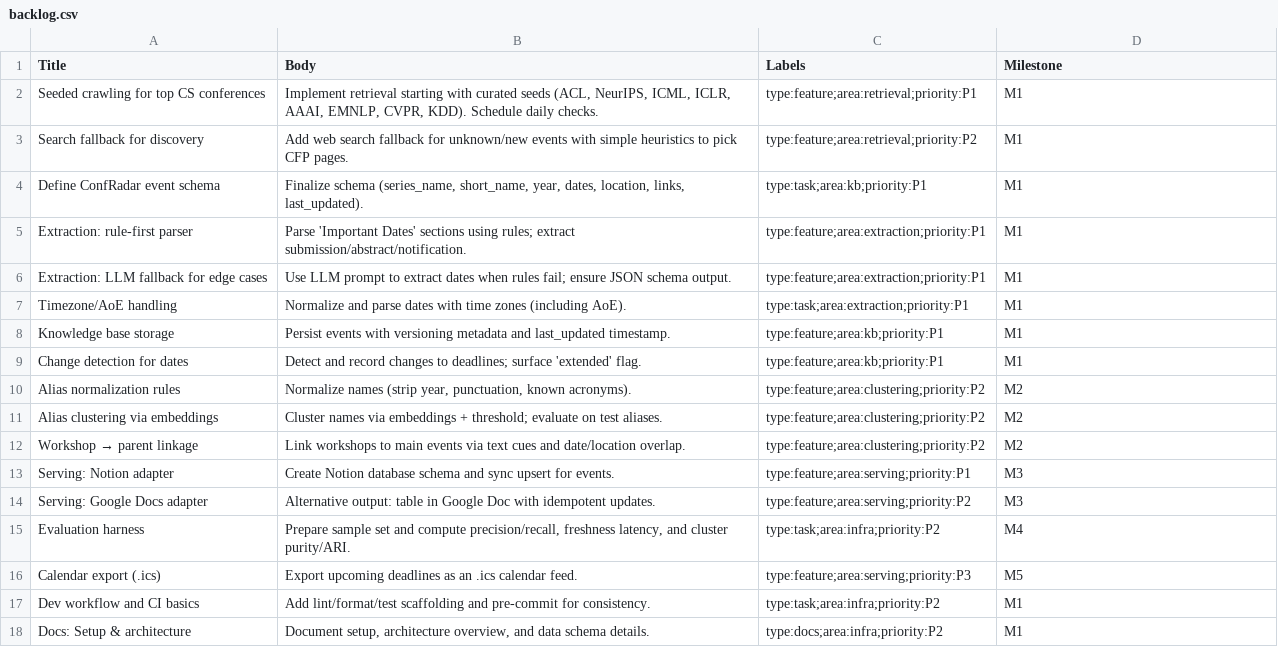
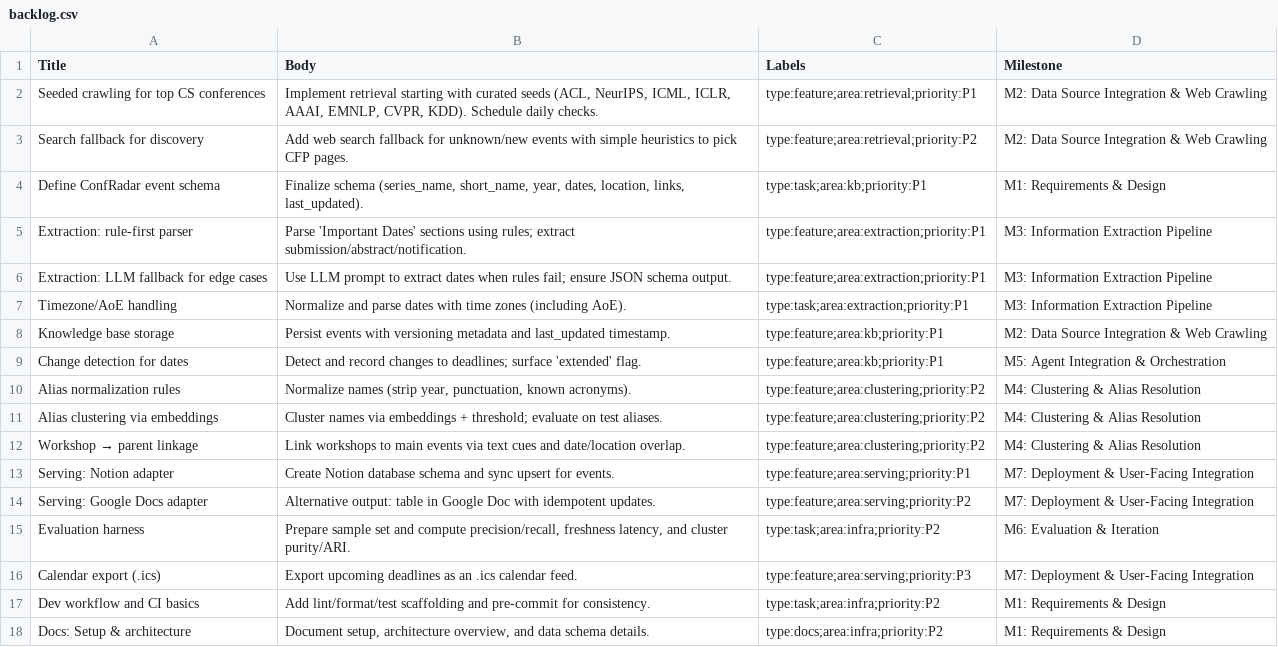
Before and after one commit to orgroman/confradar, a CSV file: backlog.csv, drawn as a sheet.

Commit message:
chore(project): fix backlog milestones, add P3 label, improve bootstrap script

```diff
--- a/backlog.csv
+++ b/backlog.csv
@@ -1,18 +1,18 @@
 Title,Body,Labels,Milestone
-Seeded crawling for top CS conferences,"Implement retrieval starting with curated seeds (ACL, NeurIPS, ICML, ICLR, AAAI, EMNLP, CVPR, KDD). Schedule daily checks.","type:feature;area:retrieval;priority:P1",M1
-Search fallback for discovery,"Add web search fallback for unknown/new events with simple heuristics to pick CFP pages.","type:feature;area:retrieval;priority:P2",M1
-Define ConfRadar event schema,"Finalize schema (series_name, short_name, year, dates, location, links, last_updated).","type:task;area:kb;priority:P1",M1
-Extraction: rule-first parser,"Parse 'Important Dates' sections using rules; extract submission/abstract/notification.","type:feature;area:extraction;priority:P1",M1
-Extraction: LLM fallback for edge cases,"Use LLM prompt to extract dates when rules fail; ensure JSON schema output.","type:feature;area:extraction;priority:P1",M1
-Timezone/AoE handling,"Normalize and parse dates with time zones (including AoE).","type:task;area:extraction;priority:P1",M1
-Knowledge base storage,"Persist events with versioning metadata and last_updated timestamp.","type:feature;area:kb;priority:P1",M1
-Change detection for dates,"Detect and record changes to deadlines; surface 'extended' flag.","type:feature;area:kb;priority:P1",M1
-Alias normalization rules,"Normalize names (strip year, punctuation, known acronyms).","type:feature;area:clustering;priority:P2",M2
-Alias clustering via embeddings,"Cluster names via embeddings + threshold; evaluate on test aliases.","type:feature;area:clustering;priority:P2",M2
-Workshop → parent linkage,"Link workshops to main events via text cues and date/location overlap.","type:feature;area:clustering;priority:P2",M2
-Serving: Notion adapter,"Create Notion database schema and sync upsert for events.","type:feature;area:serving;priority:P1",M3
-Serving: Google Docs adapter,"Alternative output: table in Google Doc with idempotent updates.","type:feature;area:serving;priority:P2",M3
-Evaluation harness,"Prepare sample set and compute precision/recall, freshness latency, and cluster purity/ARI.","type:task;area:infra;priority:P2",M4
-Calendar export (.ics),"Export upcoming deadlines as an .ics calendar feed.","type:feature;area:serving;priority:P3",M5
-Dev workflow and CI basics,"Add lint/format/test scaffolding and pre-commit for consistency.","type:task;area:infra;priority:P2",M1
-Docs: Setup & architecture,"Document setup, architecture overview, and data schema details.","type:docs;area:infra;priority:P2",M1
+Seeded crawling for top CS conferences,"Implement retrieval starting with curated seeds (ACL, NeurIPS, ICML, ICLR, AAAI, EMNLP, CVPR, KDD). Schedule daily checks.","type:feature;area:retrieval;priority:P1",M2: Data Source Integration & Web Crawling
+Search fallback for discovery,"Add web search fallback for unknown/new events with simple heuristics to pick CFP pages.","type:feature;area:retrieval;priority:P2",M2: Data Source Integration & Web Crawling
+Define ConfRadar event schema,"Finalize schema (series_name, short_name, year, dates, location, links, last_updated).","type:task;area:kb;priority:P1",M1: Requirements & Design
+Extraction: rule-first parser,"Parse 'Important Dates' sections using rules; extract submission/abstract/notification.","type:feature;area:extraction;priority:P1",M3: Information Extraction Pipeline
+Extraction: LLM fallback for edge cases,"Use LLM prompt to extract dates when rules fail; ensure JSON schema output.","type:feature;area:extraction;priority:P1",M3: Information Extraction Pipeline
+Timezone/AoE handling,"Normalize and parse dates with time zones (including AoE).","type:task;area:extraction;priority:P1",M3: Information Extraction Pipeline
+Knowledge base storage,"Persist events with versioning metadata and last_updated timestamp.","type:feature;area:kb;priority:P1",M2: Data Source Integration & Web Crawling
+Change detection for dates,"Detect and record changes to deadlines; surface 'extended' flag.","type:feature;area:kb;priority:P1",M5: Agent Integration & Orchestration
+Alias normalization rules,"Normalize names (strip year, punctuation, known acronyms).","type:feature;area:clustering;priority:P2",M4: Clustering & Alias Resolution
+Alias clustering via embeddings,"Cluster names via embeddings + threshold; evaluate on test aliases.","type:feature;area:clustering;priority:P2",M4: Clustering & Alias Resolution
+Workshop → parent linkage,"Link workshops to main events via text cues and date/location overlap.","type:feature;area:clustering;priority:P2",M4: Clustering & Alias Resolution
+Serving: Notion adapter,"Create Notion database schema and sync upsert for events.","type:feature;area:serving;priority:P1",M7: Deployment & User-Facing Integration
+Serving: Google Docs adapter,"Alternative output: table in Google Doc with idempotent updates.","type:feature;area:serving;priority:P2",M7: Deployment & User-Facing Integration
+Evaluation harness,"Prepare sample set and compute precision/recall, freshness latency, and cluster purity/ARI.","type:task;area:infra;priority:P2",M6: Evaluation & Iteration
+Calendar export (.ics),"Export upcoming deadlines as an .ics calendar feed.","type:feature;area:serving;priority:P3",M7: Deployment & User-Facing Integration
+Dev workflow and CI basics,"Add lint/format/test scaffolding and pre-commit for consistency.","type:task;area:infra;priority:P2",M1: Requirements & Design
+Docs: Setup & architecture,"Document setup, architecture overview, and data schema details.","type:docs;area:infra;priority:P2",M1: Requirements & Design
```
Also changed, not shown: 3 other files.
